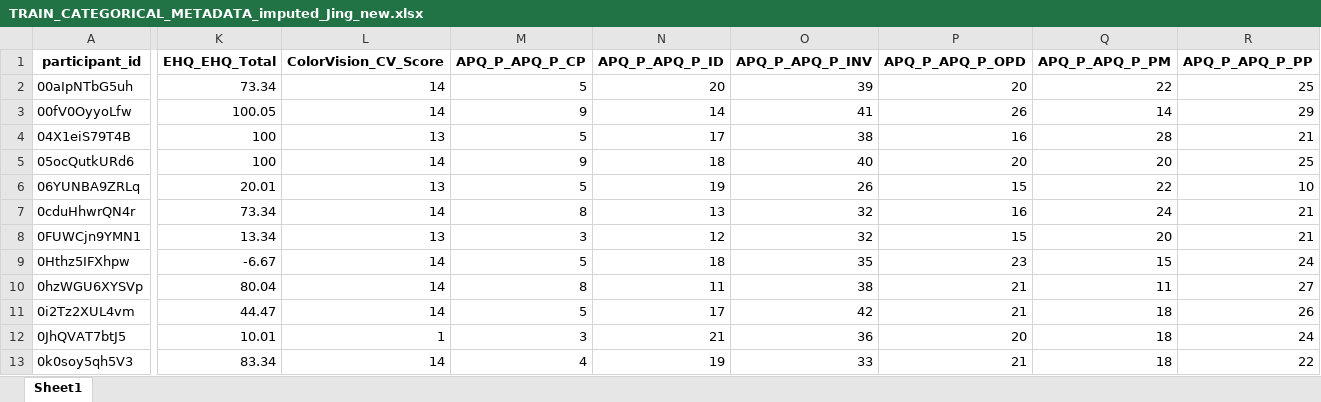
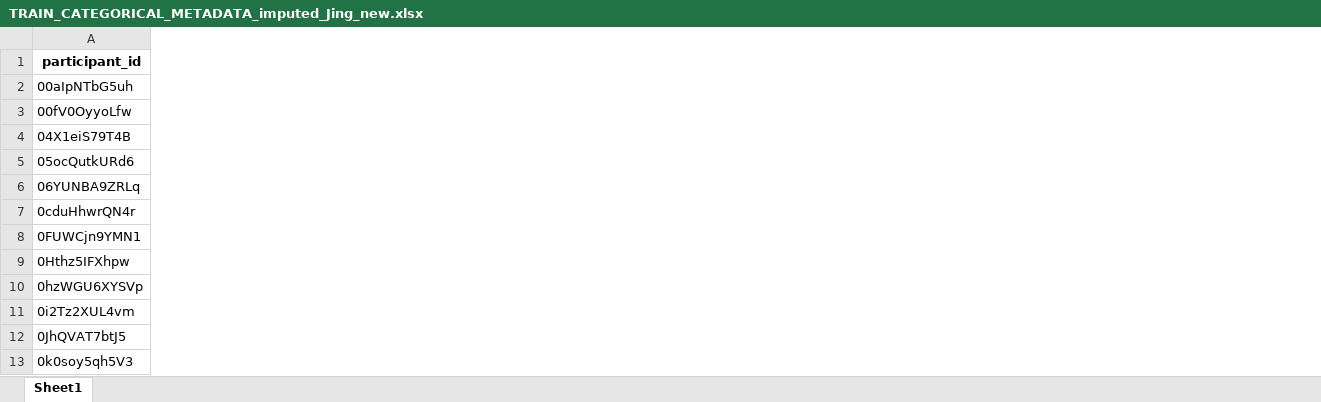
Before and after one commit to jchen0000/widsdatathon2025, an Excel workbook: data/train/TRAIN_CATEGORICAL_METADATA_imputed_Jing_new.xlsx, sheet Sheet1, drawn as a sheet; only a part is shown, gaps mark what is left out; values as stored, in another font and other column widths than the file's, no borders; the diff covers the shown part only; the diff names each change by its address in the sheet, - before the commit and + after, or states it on an @@ line.

```diff
--- a/data/train/TRAIN_CATEGORICAL_METADATA_imputed_Jing_new.xlsx (sheet Sheet1)
+++ b/data/train/TRAIN_CATEGORICAL_METADATA_imputed_Jing_new.xlsx (sheet Sheet1)
-column K (EHQ_EHQ_Total), rows 2-13: 73.34 | 100.05 | 100 | 100 | 20.01 | 73.34 | 13.34 | -6.67 | 80.04 | 44.47 | 10.01 | 83.34
-column L (ColorVision_CV_Score), rows 2-13: 14 | 14 | 13 | 14 | 13 | 14 | 13 | 14 | 14 | 14 | 1 | 14
-column M (APQ_P_APQ_P_CP), rows 2-13: 5 | 9 | 5 | 9 | 5 | 8 | 3 | 5 | 8 | 5 | 3 | 4
-column N (APQ_P_APQ_P_ID), rows 2-13: 20 | 14 | 17 | 18 | 19 | 13 | 12 | 18 | 11 | 17 | 21 | 19
-column O (APQ_P_APQ_P_INV), rows 2-13: 39 | 41 | 38 | 40 | 26 | 32 | 32 | 35 | 38 | 42 | 36 | 33
-column P (APQ_P_APQ_P_OPD), rows 2-13: 20 | 26 | 16 | 20 | 15 | 16 | 15 | 23 | 21 | 21 | 20 | 21
-column Q (APQ_P_APQ_P_PM), rows 2-13: 22 | 14 | 28 | 20 | 22 | 24 | 20 | 15 | 11 | 18 | 18 | 18
-column R (APQ_P_APQ_P_PP), rows 2-13: 25 | 29 | 21 | 25 | 10 | 21 | 21 | 24 | 27 | 26 | 24 | 22
```
Also changed, not shown: 10 removed columns elsewhere in this sheet, data/train/TEST_CATEGORICAL_METADATA_imputed_Jing_new.xlsx, data/train/TEST_QUANTITATIVE_METADATA_imputed_Jing_new.xlsx.
